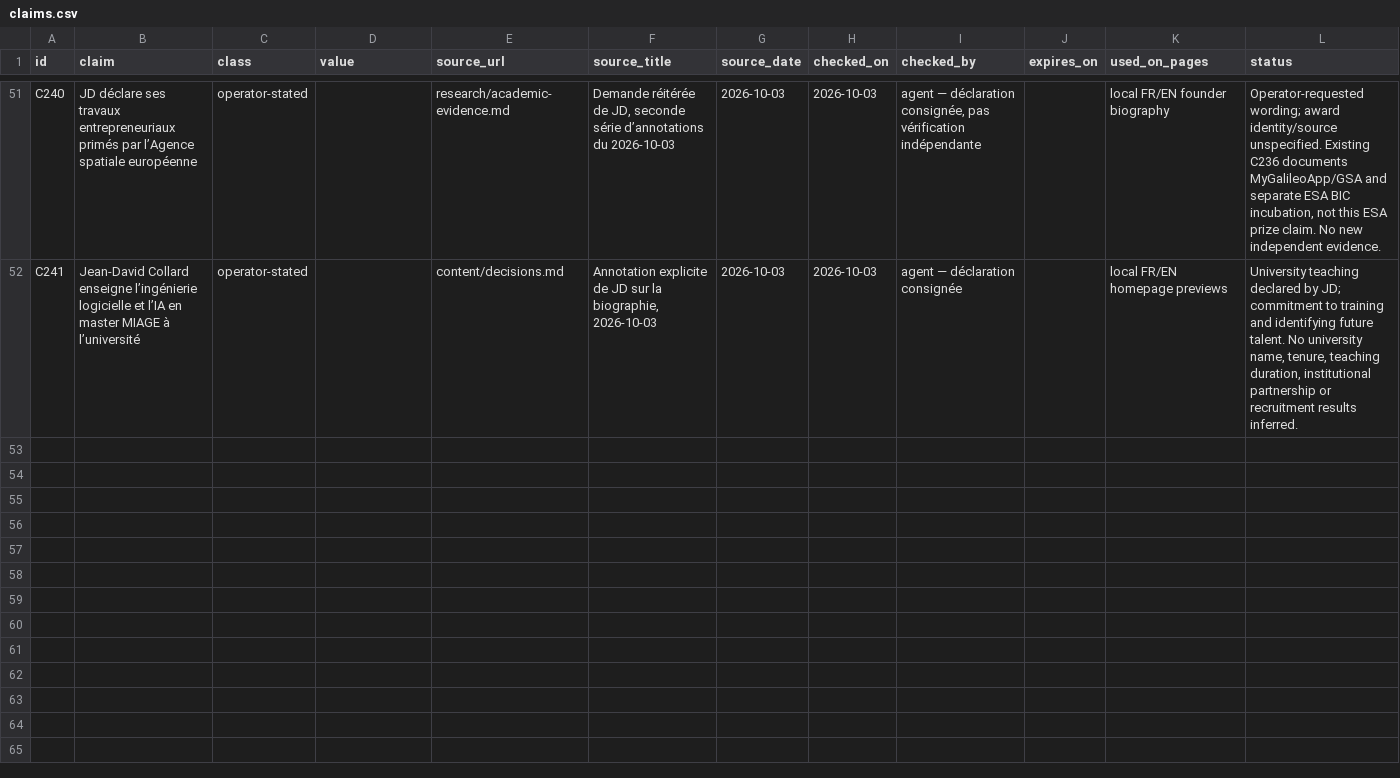
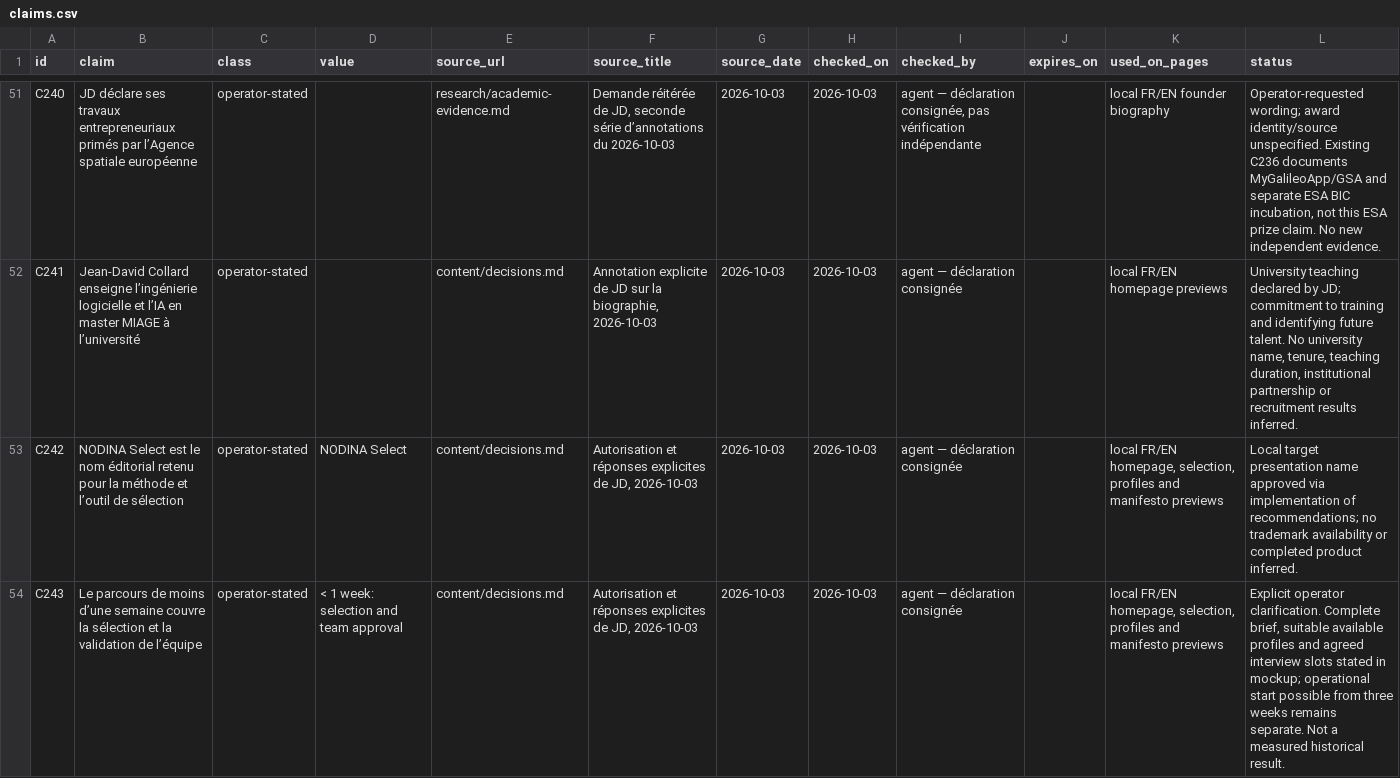
Before and after one commit to Nodina-co/nodina-ms, a CSV file: content/claims.csv, drawn as a sheet; only a part is shown, gaps mark what is left out; the diff covers the shown part only.

Commit message:
Update talent selection and profile content
This update rebrands the talent-selection mockup to NODINA Select, adds the selection/profile/manifesto editorial context, and clarifies the commercial flow and 3-week onboarding timeline. It also records operator decisions in claims, product-truth, and architecture notes, and adds demo profile guidance to keep the mockup clearly illustrative without claiming real availability or verified data.

```diff
--- a/content/claims.csv
+++ b/content/claims.csv
@@ -52 +52,3 @@ C240,JD déclare ses travaux entrepreneuriaux primés par l’Agence spatiale eu
 C241,Jean-David Collard enseigne l’ingénierie logicielle et l’IA en master MIAGE à l’université,operator-stated,,content/decisions.md,"Annotation explicite de JD sur la biographie, 2026-10-03",2026-10-03,2026-10-03,agent — déclaration consignée,,local FR/EN homepage previews,"University teaching declared by JD; commitment to training and identifying future talent. No university name, tenure, teaching duration, institutional partnership or recruitment results inferred."
+C242,NODINA Select est le nom éditorial retenu pour la méthode et l’outil de sélection,operator-stated,NODINA Select,content/decisions.md,"Autorisation et réponses explicites de JD, 2026-10-03",2026-10-03,2026-10-03,agent — déclaration consignée,,"local FR/EN homepage, selection, profiles and manifesto previews",Local target presentation name approved via implementation of recommendations; no trademark availability or completed product inferred.
+C243,Le parcours de moins d’une semaine couvre la sélection et la validation de l’équipe,operator-stated,< 1 week: selection and team approval,content/decisions.md,"Autorisation et réponses explicites de JD, 2026-10-03",2026-10-03,2026-10-03,agent — déclaration consignée,,"local FR/EN homepage, selection, profiles and manifesto previews","Explicit operator clarification. Complete brief, suitable available profiles and agreed interview slots stated in mockup; operational start possible from three weeks remains separate. Not a measured historical result."
```
Also changed, not shown: 1 added row and 2 edited cells elsewhere in this file, 4 other files.
